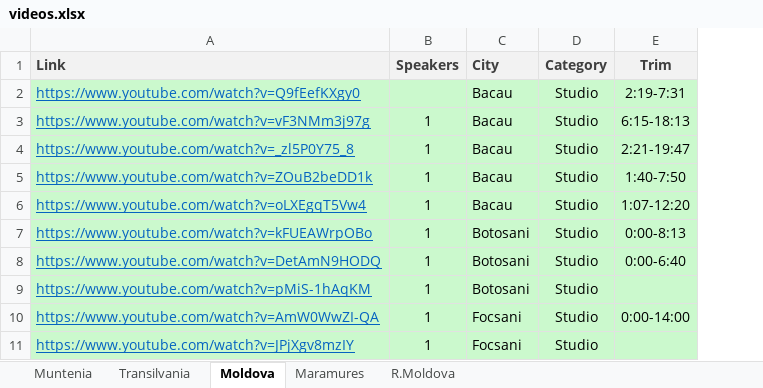
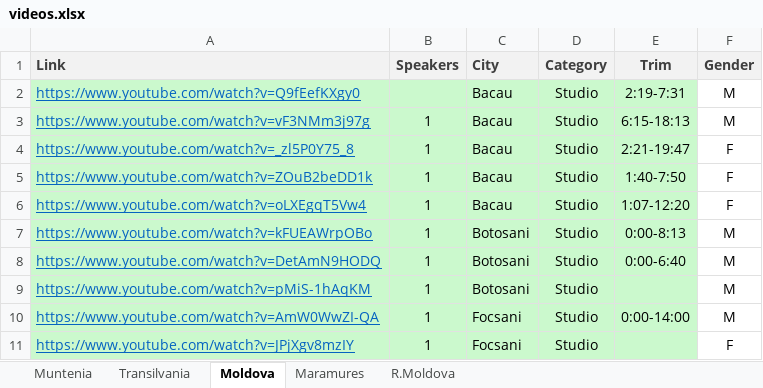
Before and after one commit to alexlicuriceanu/ro-av-deepfake-dataset, an Excel workbook: csv/videos.xlsx, sheet Moldova, drawn as a sheet; only a part is shown; values as stored, in another font and other column widths than the file's, no borders; table styles not drawn; the diff names each change by its address in the sheet, - before the commit and + after, or states it on an @@ line.

Commit message:
feat: added speaker genders in csv files

```diff
--- a/csv/videos.xlsx (sheet Moldova)
+++ b/csv/videos.xlsx (sheet Moldova)
+column F (Gender), rows 2-11: M | M | F | F | F | M | M | M | M | F
```
Also changed, not shown: sheet R.Moldova, sheet Maramures, sheet Transilvania, sheet Muntenia, 13 other files.
